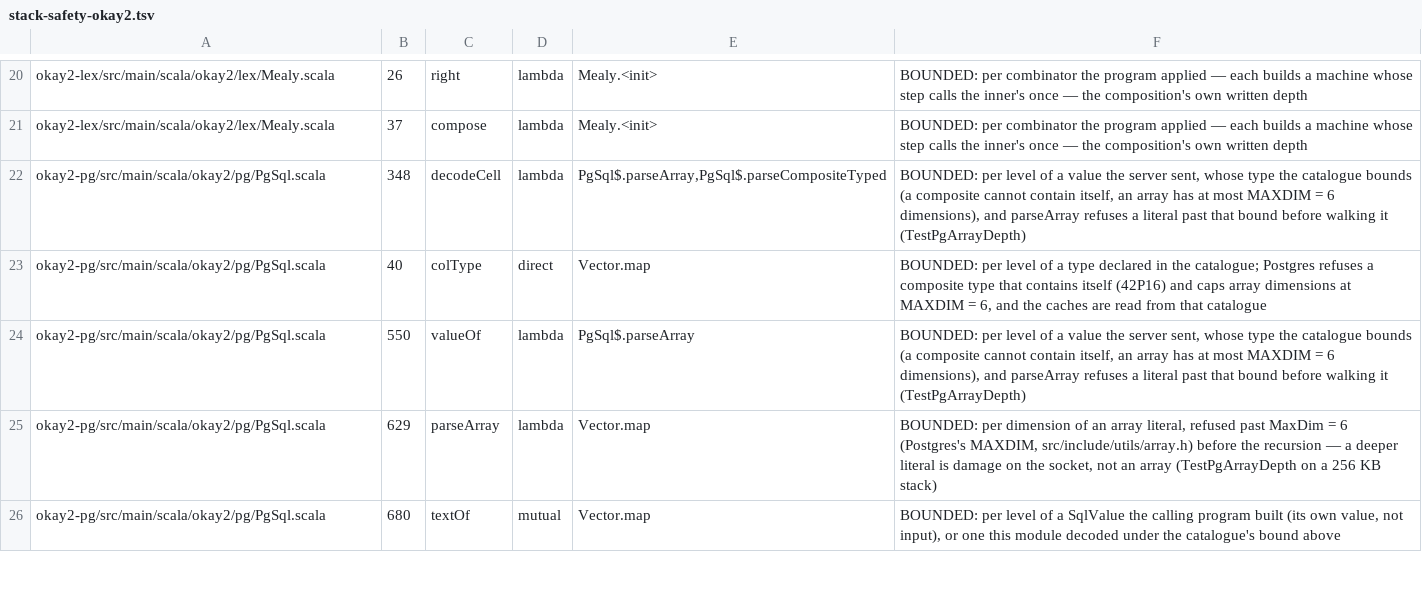
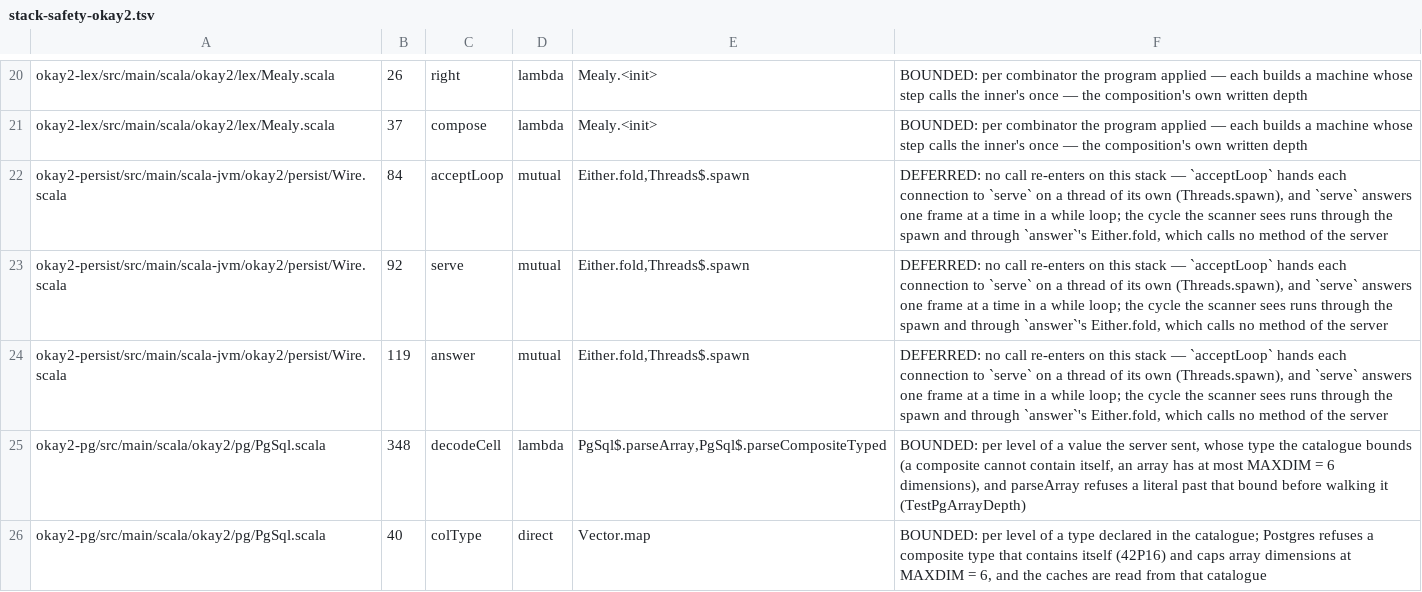
Before and after one commit to sergey-scherbina/okay, a TSV file: specs/stack-safety-okay2.tsv, drawn as a sheet; only a part is shown, gaps mark what is left out; the shorter side is filled out with more unchanged rows; the diff names each change by its address in the sheet, - before the commit and + after, or states it on an @@ line.

```diff
--- a/specs/stack-safety-okay2.tsv
+++ b/specs/stack-safety-okay2.tsv
+row 22: okay2-persist/src/main/scala-jvm/okay2/persist/Wire.scala | 84 | acceptLoop | mutual | Either.fold,Threads$.spawn | DEFERRED: no call re-enters on this stack — `acceptLoop` hands each connection to `serve` on a thread of its own (Threads.spawn), and `serve` answers one frame at a time in a while loop; the cycle the scanner sees runs through the spawn and through `answer`'s Either.fold, which calls no method of the server
+row 23: okay2-persist/src/main/scala-jvm/okay2/persist/Wire.scala | 92 | serve | mutual | Either.fold,Threads$.spawn | DEFERRED: no call re-enters on this stack — `acceptLoop` hands each connection to `serve` on a thread of its own (Threads.spawn), and `serve` answers one frame at a time in a while loop; the cycle the scanner sees runs through the spawn and through `answer`'s Either.fold, which calls no method of the server
+row 24: okay2-persist/src/main/scala-jvm/okay2/persist/Wire.scala | 119 | answer | mutual | Either.fold,Threads$.spawn | DEFERRED: no call re-enters on this stack — `acceptLoop` hands each connection to `serve` on a thread of its own (Threads.spawn), and `serve` answers one frame at a time in a while loop; the cycle the scanner sees runs through the spawn and through `answer`'s Either.fold, which calls no method of the server
```
Also changed, not shown: 18 other files.
